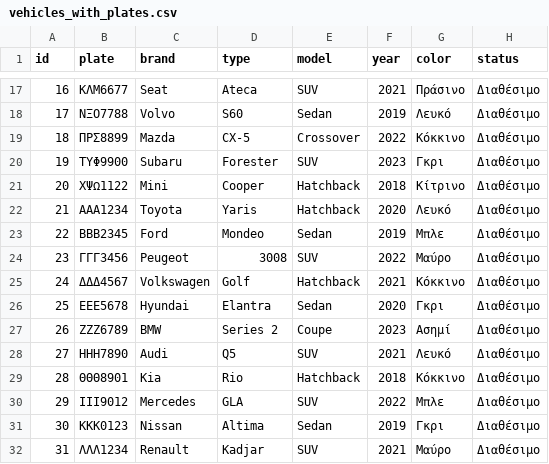
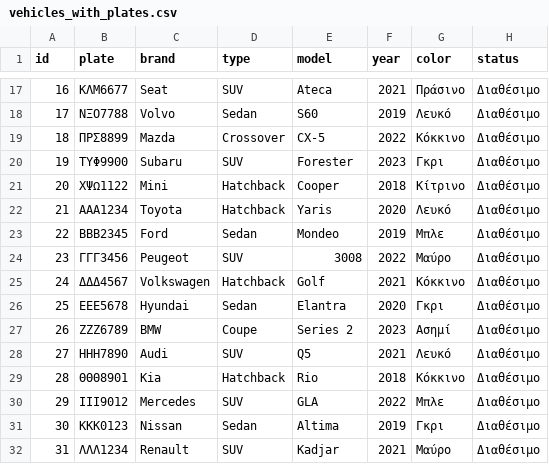
Before and after one commit to marimpal/car-rental-app, a CSV file: out/production/car-rental-app/vehicles_with_plates.csv, drawn as a sheet; only a part is shown, gaps mark what is left out; the diff covers the shown part only.

```diff
--- a/out/production/car-rental-app/vehicles_with_plates.csv
+++ b/out/production/car-rental-app/vehicles_with_plates.csv
@@ -17,16 +17,16 @@ id, plate, brand, type, model, year, color, status
-16,ΚΛΜ6677,Seat,Ateca,SUV,2021,Πράσινο,Διαθέσιμο
-17,ΝΞΟ7788,Volvo,S60,Sedan,2019,Λευκό,Διαθέσιμο
-18,ΠΡΣ8899,Mazda,CX-5,Crossover,2022,Κόκκινο,Διαθέσιμο
-19,ΤΥΦ9900,Subaru,Forester,SUV,2023,Γκρι,Διαθέσιμο
-20,ΧΨΩ1122,Mini,Cooper,Hatchback,2018,Κίτρινο,Διαθέσιμο
-21,ΑΑΑ1234,Toyota,Yaris,Hatchback,2020,Λευκό,Διαθέσιμο
-22,ΒΒΒ2345,Ford,Mondeo,Sedan,2019,Μπλε,Διαθέσιμο
-23,ΓΓΓ3456,Peugeot,3008,SUV,2022,Μαύρο,Διαθέσιμο
-24,ΔΔΔ4567,Volkswagen,Golf,Hatchback,2021,Κόκκινο,Διαθέσιμο
-25,ΕΕΕ5678,Hyundai,Elantra,Sedan,2020,Γκρι,Διαθέσιμο
-26,ΖΖΖ6789,BMW,Series 2,Coupe,2023,Ασημί,Διαθέσιμο
-27,ΗΗΗ7890,Audi,Q5,SUV,2021,Λευκό,Διαθέσιμο
-28,ΘΘΘ8901,Kia,Rio,Hatchback,2018,Κόκκινο,Διαθέσιμο
-29,ΙΙΙ9012,Mercedes,GLA,SUV,2022,Μπλε,Διαθέσιμο
-30,ΚΚΚ0123,Nissan,Altima,Sedan,2019,Γκρι,Διαθέσιμο
-31,ΛΛΛ1234,Renault,Kadjar,SUV,2021,Μαύρο,Διαθέσιμο
+16,ΚΛΜ6677,Seat,SUV,Ateca,2021,Πράσινο,Διαθέσιμο
+17,ΝΞΟ7788,Volvo,Sedan,S60,2019,Λευκό,Διαθέσιμο
+18,ΠΡΣ8899,Mazda,Crossover,CX-5,2022,Κόκκινο,Διαθέσιμο
+19,ΤΥΦ9900,Subaru,SUV,Forester,2023,Γκρι,Διαθέσιμο
+20,ΧΨΩ1122,Mini,Hatchback,Cooper,2018,Κίτρινο,Διαθέσιμο
+21,ΑΑΑ1234,Toyota,Hatchback,Yaris,2020,Λευκό,Διαθέσιμο
+22,ΒΒΒ2345,Ford,Sedan,Mondeo,2019,Μπλε,Διαθέσιμο
+23,ΓΓΓ3456,Peugeot,SUV,3008,2022,Μαύρο,Διαθέσιμο
+24,ΔΔΔ4567,Volkswagen,Hatchback,Golf,2021,Κόκκινο,Διαθέσιμο
+25,ΕΕΕ5678,Hyundai,Sedan,Elantra,2020,Γκρι,Διαθέσιμο
+26,ΖΖΖ6789,BMW,Coupe,Series 2,2023,Ασημί,Διαθέσιμο
+27,ΗΗΗ7890,Audi,SUV,Q5,2021,Λευκό,Διαθέσιμο
+28,ΘΘΘ8901,Kia,Hatchback,Rio,2018,Κόκκινο,Διαθέσιμο
+29,ΙΙΙ9012,Mercedes,SUV,GLA,2022,Μπλε,Διαθέσιμο
+30,ΚΚΚ0123,Nissan,Sedan,Altima,2019,Γκρι,Διαθέσιμο
+31,ΛΛΛ1234,Renault,SUV,Kadjar,2021,Μαύρο,Διαθέσιμο
```
Also changed, not shown: 75 edited cells elsewhere in this file, 5 other files.
